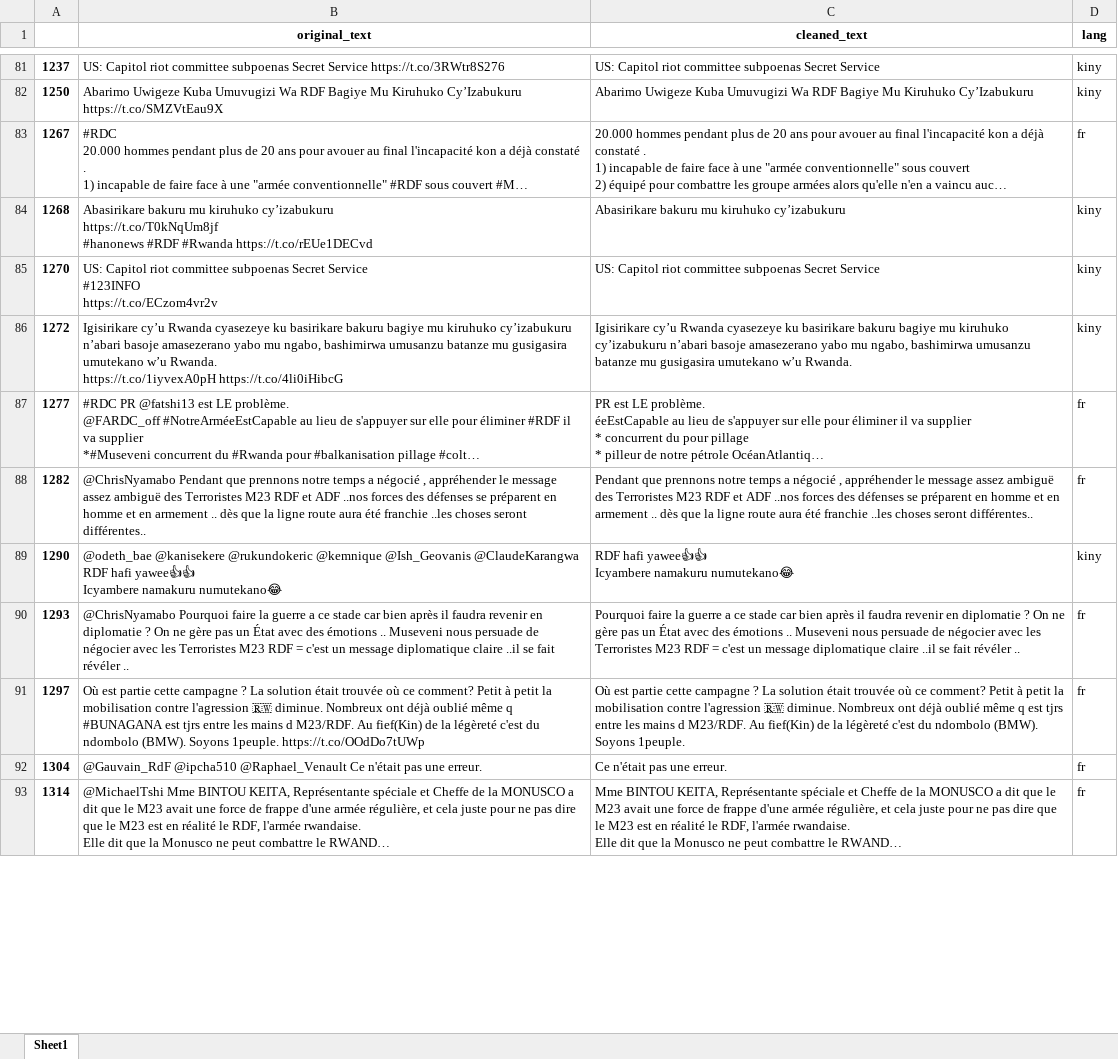
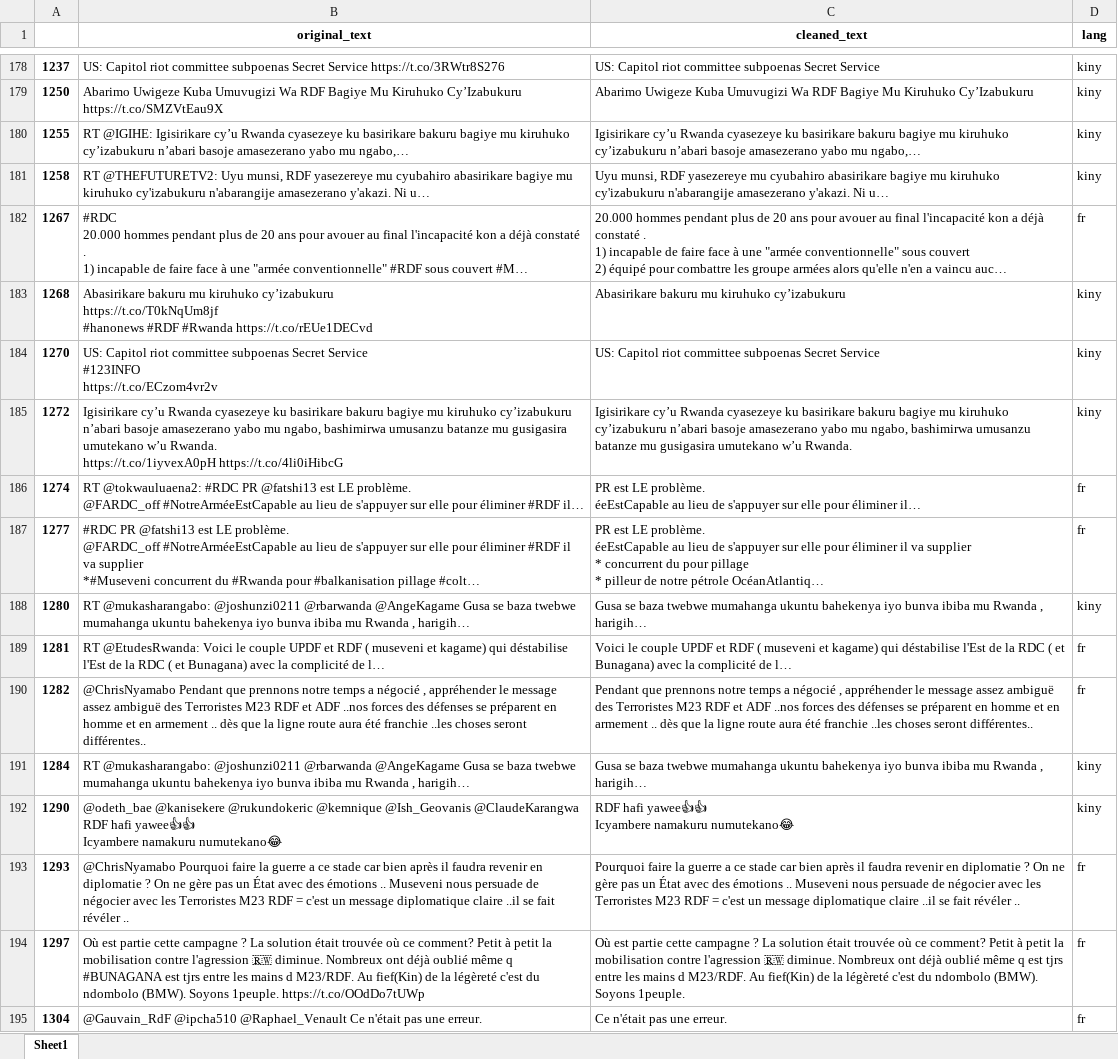
Before and after one commit to fbagire/tweets_analyze, an Excel workbook: df_to_translate.xlsx, sheet Sheet1, drawn as a sheet; only a part is shown, gaps mark what is left out; the shorter side is filled out with more unchanged rows; long unchanged cells end in …; values as stored, in another font and other column widths than the file's, no borders; ↵ is a line break in a cell; the diff covers the shown part only; the diff names each change by its address in the sheet, - before the commit and + after, or states it on an @@ line.

```diff
--- a/df_to_translate.xlsx (sheet Sheet1)
+++ b/df_to_translate.xlsx (sheet Sheet1)
+row 180: 1255 | RT @IGIHE: Igisirikare cy’u Rwanda cyasezeye ku basirikare bakuru bagiye mu kiruhuko cy’izabukuru n’abari basoje amasezerano yabo mu ngabo,… | Igisirikare cy’u Rwanda cyasezeye ku basirikare bakuru bagiye mu kiruhuko cy’izabukuru n’abari basoje amasezerano yabo mu ngabo,… | kiny
+row 181: 1258 | RT @THEFUTURETV2: Uyu munsi, RDF yasezereye mu cyubahiro abasirikare bagiye mu kiruhuko cy'izabukuru n'abarangije amasezerano y'akazi. Ni u… | Uyu munsi, RDF yasezereye mu cyubahiro abasirikare bagiye mu kiruhuko cy'izabukuru n'abarangije amasezerano y'akazi. Ni u… | kiny
+row 186: 1274 | RT @tokwauluaena2: #RDC PR @fatshi13 est LE problème. ↵ @FARDC_off #NotreArméeEstCapable au lieu de s'appuyer sur elle pour éliminer #RDF il… | PR est LE problème. ↵ éeEstCapable au lieu de s'appuyer sur elle pour éliminer il… | fr
+row 188: 1280 | RT @mukasharangabo: @joshunzi0211 @rbarwanda @AngeKagame Gusa se baza twebwe mumahanga ukuntu bahekenya iyo bunva ibiba mu Rwanda , harigih… | Gusa se baza twebwe mumahanga ukuntu bahekenya iyo bunva ibiba mu Rwanda , harigih… | kiny
+row 189: 1281 | RT @EtudesRwanda: Voici le couple UPDF et RDF ( museveni et kagame) qui déstabilise l'Est de la RDC ( et Bunagana) avec la complicité de l… | Voici le couple UPDF et RDF ( museveni et kagame) qui déstabilise l'Est de la RDC ( et Bunagana) avec la complicité de l… | fr
+row 191: 1284 | RT @mukasharangabo: @joshunzi0211 @rbarwanda @AngeKagame Gusa se baza twebwe mumahanga ukuntu bahekenya iyo bunva ibiba mu Rwanda , harigih… | Gusa se baza twebwe mumahanga ukuntu bahekenya iyo bunva ibiba mu Rwanda , harigih… | kiny
```
Also changed, not shown: 399 added rows and 1 removed row elsewhere in this sheet, df_translated.xlsx, 10 other files.
